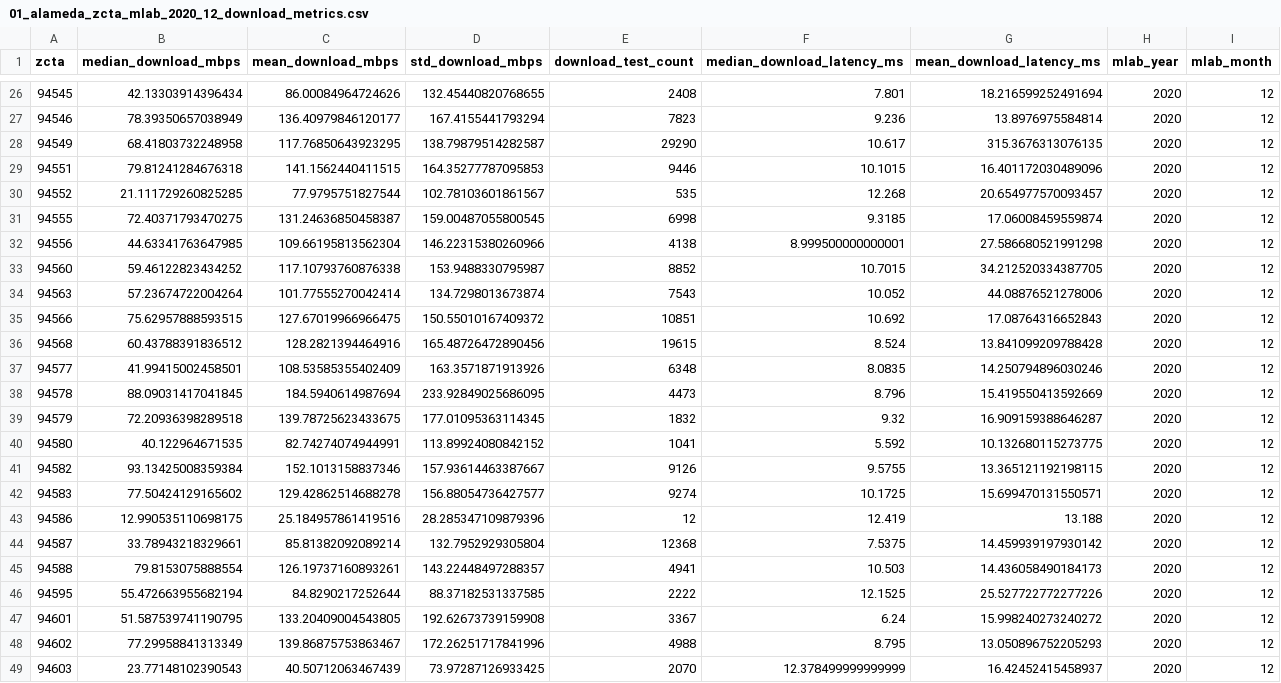
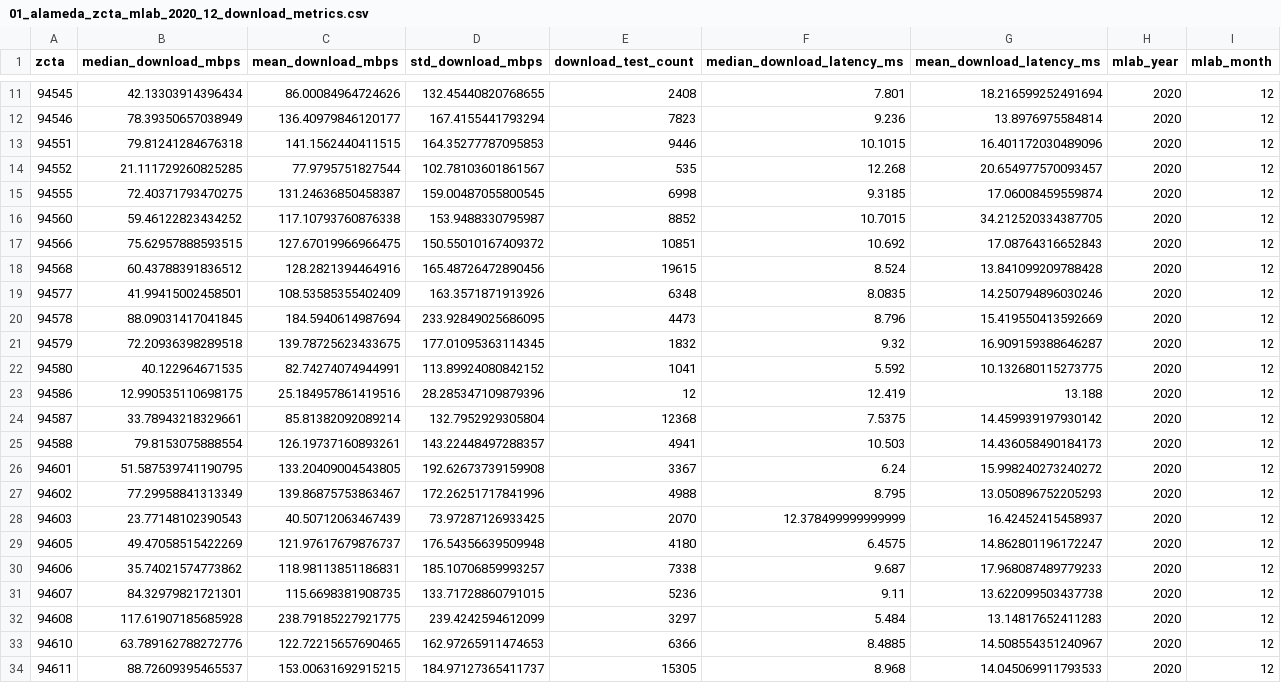
Before and after one commit to Pval-k/alameda-broadband-equity-analysis, a CSV file: Datasets/01_MLAB/csvs/01_alameda_zcta_mlab_2020_12_download_metrics.csv, drawn as a sheet; only a part is shown, gaps mark what is left out; the shorter side is filled out with more unchanged rows; the diff covers the shown part only.

```diff
--- a/Datasets/01_MLAB/csvs/01_alameda_zcta_mlab_2020_12_download_metrics.csv
+++ b/Datasets/01_MLAB/csvs/01_alameda_zcta_mlab_2020_12_download_metrics.csv
@@ -27,3 +12,2 @@ zcta,median_download_mbps,mean_download_mbps,std_download_mbps,download_test_cou
 94546,78.39350657038949,136.40979846120177,167.4155441793294,7823,9.236,13.8976975584814,2020,12
-94549,68.41803732248958,117.76850643923295,138.79879514282587,29290,10.617,315.3676313076135,2020,12
 94551,79.81241284676318,141.1562440411515,164.35277787095853,9446,10.1015,16.401172030489096,2020,12
@@ -31,5 +15,3 @@ zcta,median_download_mbps,mean_download_mbps,std_download_mbps,download_test_cou
 94555,72.40371793470275,131.24636850458387,159.00487055800545,6998,9.3185,17.06008459559874,2020,12
-94556,44.63341763647985,109.66195813562304,146.22315380260966,4138,8.999500000000001,27.586680521991298,2020,12
 94560,59.46122823434252,117.10793760876338,153.9488330795987,8852,10.7015,34.212520334387705,2020,12
-94563,57.23674722004264,101.77555270042414,134.7298013673874,7543,10.052,44.08876521278006,2020,12
 94566,75.62957888593515,127.67019966966475,150.55010167409372,10851,10.692,17.08764316652843,2020,12
@@ -40,4 +22,2 @@ zcta,median_download_mbps,mean_download_mbps,std_download_mbps,download_test_cou
 94580,40.122964671535,82.74274074944991,113.89924080842152,1041,5.592,10.132680115273775,2020,12
-94582,93.13425008359384,152.1013158837346,157.93614463387667,9126,9.5755,13.365121192198115,2020,12
-94583,77.50424129165602,129.42862514688278,156.88054736427577,9274,10.1725,15.699470131550571,2020,12
 94586,12.990535110698175,25.184957861419516,28.285347109879396,12,12.419,13.188,2020,12
@@ -45,3 +25,2 @@ zcta,median_download_mbps,mean_download_mbps,std_download_mbps,download_test_cou
 94588,79.8153075888554,126.19737160893261,143.22448497288357,4941,10.503,14.436058490184173,2020,12
-94595,55.472663955682194,84.8290217252644,88.37182531337585,2222,12.1525,25.527722772277226,2020,12
 94601,51.587539741190795,133.20409004543805,192.62673739159908,3367,6.24,15.998240273240272,2020,12
```
Also changed, not shown: 15 removed rows elsewhere in this file, 8 other files.
